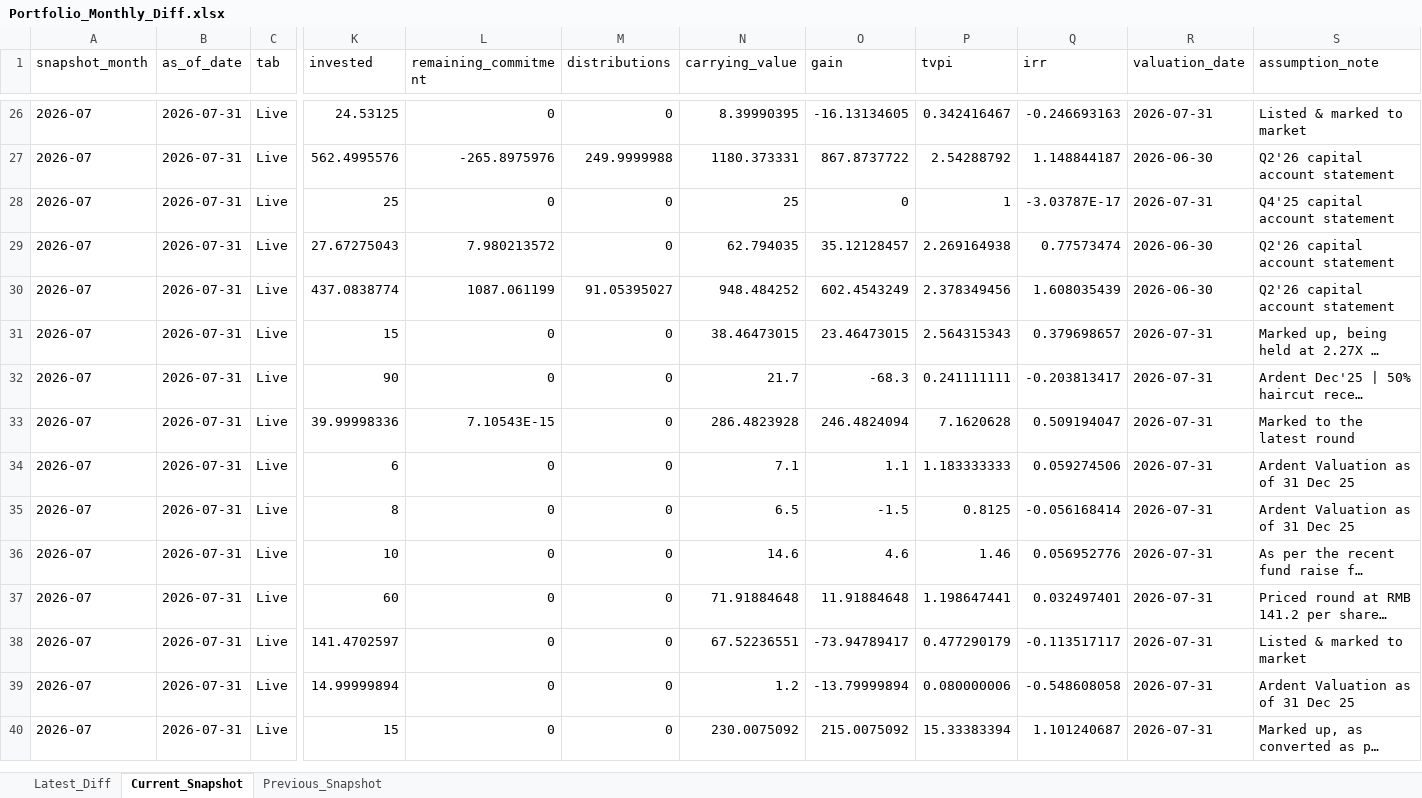
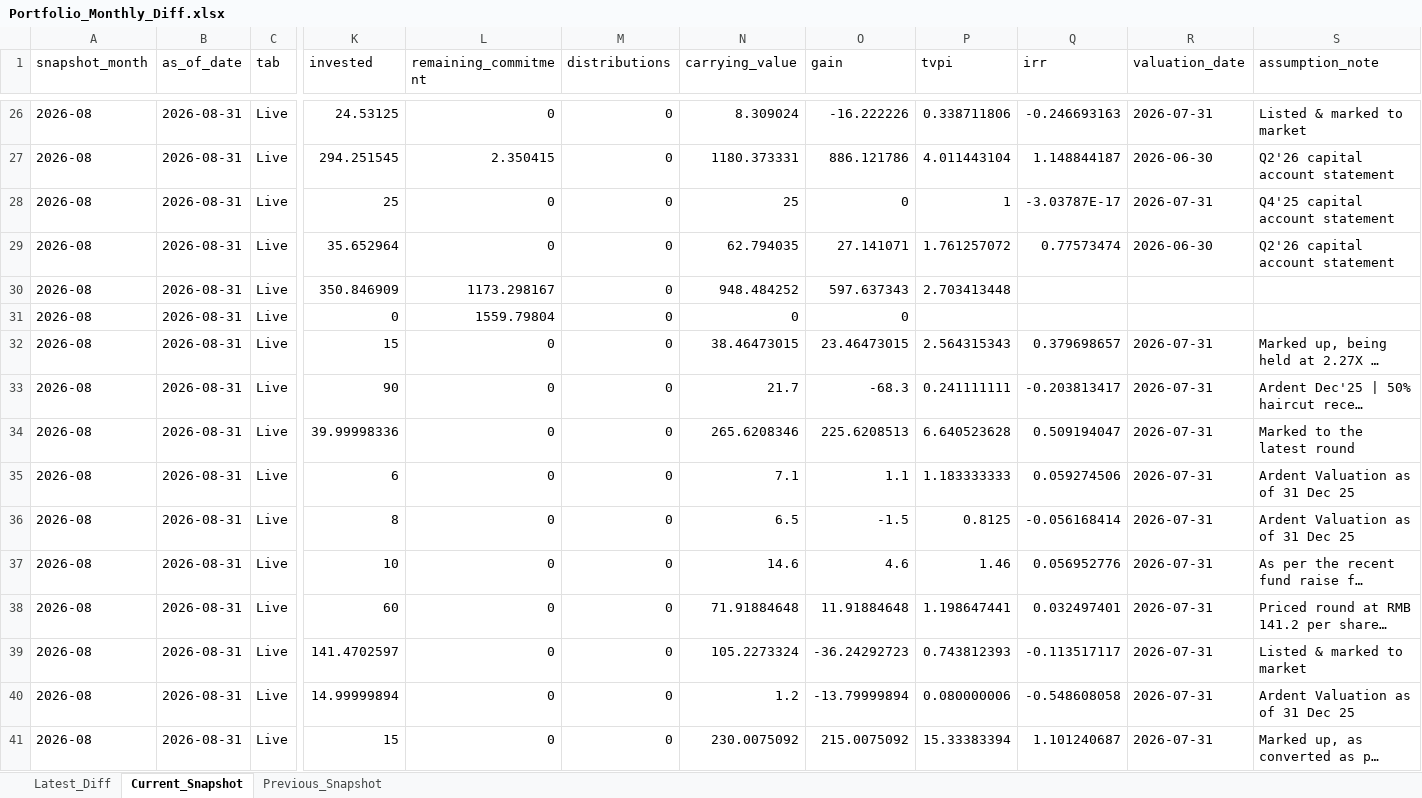
Before and after one commit to dmg42inv/IM_Platform, an Excel workbook: data/outputs/Portfolio_Monthly_Diff.xlsx, sheet Current_Snapshot, drawn as a sheet; only a part is shown, gaps mark what is left out; long unchanged cells end in …; values as stored, in another font and other column widths than the file's, no borders; addresses are those after the commit; rows hold the shown columns only; the diff covers the shown part only; the diff names each change by its address in the sheet, - before the commit and + after, or states it on an @@ line.

```diff
--- a/data/outputs/Portfolio_Monthly_Diff.xlsx (sheet Current_Snapshot)
+++ b/data/outputs/Portfolio_Monthly_Diff.xlsx (sheet Current_Snapshot)
-A26:A30 (snapshot_month): 2026-07
+A26:A30 (snapshot_month): 2026-08
-B26:B30 (as_of_date): 2026-07-31
+B26:B30 (as_of_date): 2026-08-31
-N26 (carrying_value): 8.39990395
+N26 (carrying_value): 8.309024
-O26 (gain): -16.13134605
+O26 (gain): -16.222226
-P26 (tvpi): 0.342416467
+P26 (tvpi): 0.338711806
-K27 (invested): 562.4995576
+K27 (invested): 294.251545
-L27 (remaining_commitment): -265.8975976
+L27 (remaining_commitment): 2.350415
-M27 (distributions): 249.9999988
+M27 (distributions): 0
-O27 (gain): 867.8737722
+O27 (gain): 886.121786
-P27 (tvpi): 2.54288792
+P27 (tvpi): 4.011443104
-K29 (invested): 27.67275043
+K29 (invested): 35.652964
-L29 (remaining_commitment): 7.980213572
+L29 (remaining_commitment): 0
-O29 (gain): 35.12128457
+O29 (gain): 27.141071
-P29 (tvpi): 2.269164938
+P29 (tvpi): 1.761257072
-K30 (invested): 437.0838774
+K30 (invested): 350.846909
-L30 (remaining_commitment): 1087.061199
+L30 (remaining_commitment): 1173.298167
-M30 (distributions): 91.05395027
+M30 (distributions): 0
-O30 (gain): 602.4543249
+O30 (gain): 597.637343
-P30 (tvpi): 2.378349456
+P30 (tvpi): 2.703413448
-Q30 (irr): 1.608035439
+Q30 (irr): (empty)
-R30 (valuation_date): 2026-06-30
+R30 (valuation_date): (empty)
-S30 (assumption_note): Q2'26 capital account statement
+S30 (assumption_note): (empty)
+row 31: 2026-08 | 2026-08-31 | Live | 0 | 1559.79804 | 0 | 0 | 0
-A32:A41 (snapshot_month): 2026-07
+A32:A41 (snapshot_month): 2026-08
-B32:B41 (as_of_date): 2026-07-31
+B32:B41 (as_of_date): 2026-08-31
-L34 (remaining_commitment): 7.10543E-15
+L34 (remaining_commitment): 0
-N34 (carrying_value): 286.4823928
+N34 (carrying_value): 265.6208346
-O34 (gain): 246.4824094
+O34 (gain): 225.6208513
-P34 (tvpi): 7.1620628
+P34 (tvpi): 6.640523628
-N39 (carrying_value): 67.52236551
+N39 (carrying_value): 105.2273324
-O39 (gain): -73.94789417
+O39 (gain): -36.24292723
-P39 (tvpi): 0.477290179
+P39 (tvpi): 0.743812393
```
Also changed, not shown: 76 edited cells elsewhere in this sheet, sheet Latest_Diff, sheet Previous_Snapshot, data/source_of_truth/Portfolio_Snapshot_History.xlsx, 3 other files.
